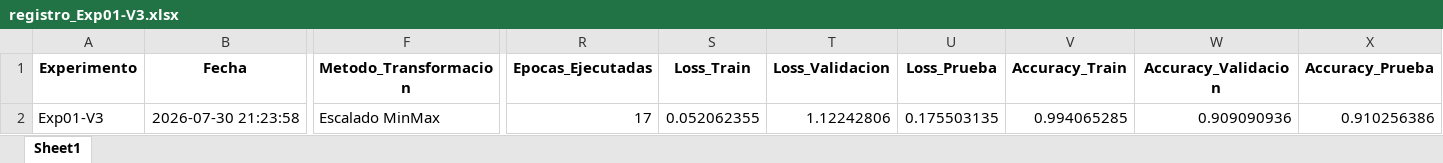
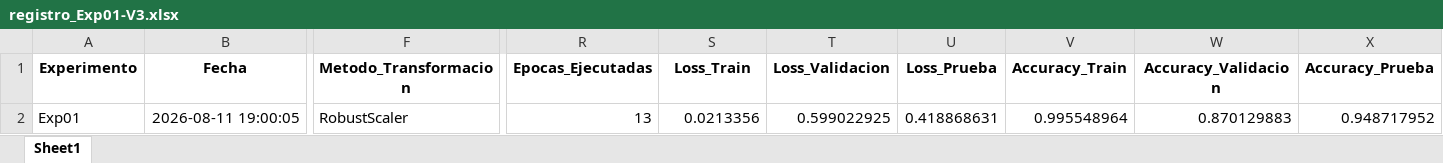
Before and after one commit to josedanielbg/FRAMEWORK_V7, an Excel workbook: DATA/MODELADO/Modelos/Exp01-V3/registro_Exp01-V3.xlsx, sheet Sheet1, drawn as a sheet; only a part is shown, gaps mark what is left out; values as stored, in another font and other column widths than the file's, no borders; the diff covers the shown part only; the diff names each change by its address in the sheet, - before the commit and + after, or states it on an @@ line.

```diff
--- a/DATA/MODELADO/Modelos/Exp01-V3/registro_Exp01-V3.xlsx (sheet Sheet1)
+++ b/DATA/MODELADO/Modelos/Exp01-V3/registro_Exp01-V3.xlsx (sheet Sheet1)
-A2 (Experimento): Exp01-V3
+A2 (Experimento): Exp01
-B2 (Fecha): 2026-07-30 21:23:58
+B2 (Fecha): 2026-08-11 19:00:05
-F2 (Metodo_Transformacion): Escalado MinMax
+F2 (Metodo_Transformacion): RobustScaler
-R2 (Epocas_Ejecutadas): 17
+R2 (Epocas_Ejecutadas): 13
-S2 (Loss_Train): 0.052062355
+S2 (Loss_Train): 0.0213356
-T2 (Loss_Validacion): 1.12242806
+T2 (Loss_Validacion): 0.599022925
-U2 (Loss_Prueba): 0.175503135
+U2 (Loss_Prueba): 0.418868631
-V2 (Accuracy_Train): 0.994065285
+V2 (Accuracy_Train): 0.995548964
-W2 (Accuracy_Validacion): 0.909090936
+W2 (Accuracy_Validacion): 0.870129883
-X2 (Accuracy_Prueba): 0.910256386
+X2 (Accuracy_Prueba): 0.948717952
```
Also changed, not shown: 6 edited cells elsewhere in this sheet, 2 other files.
